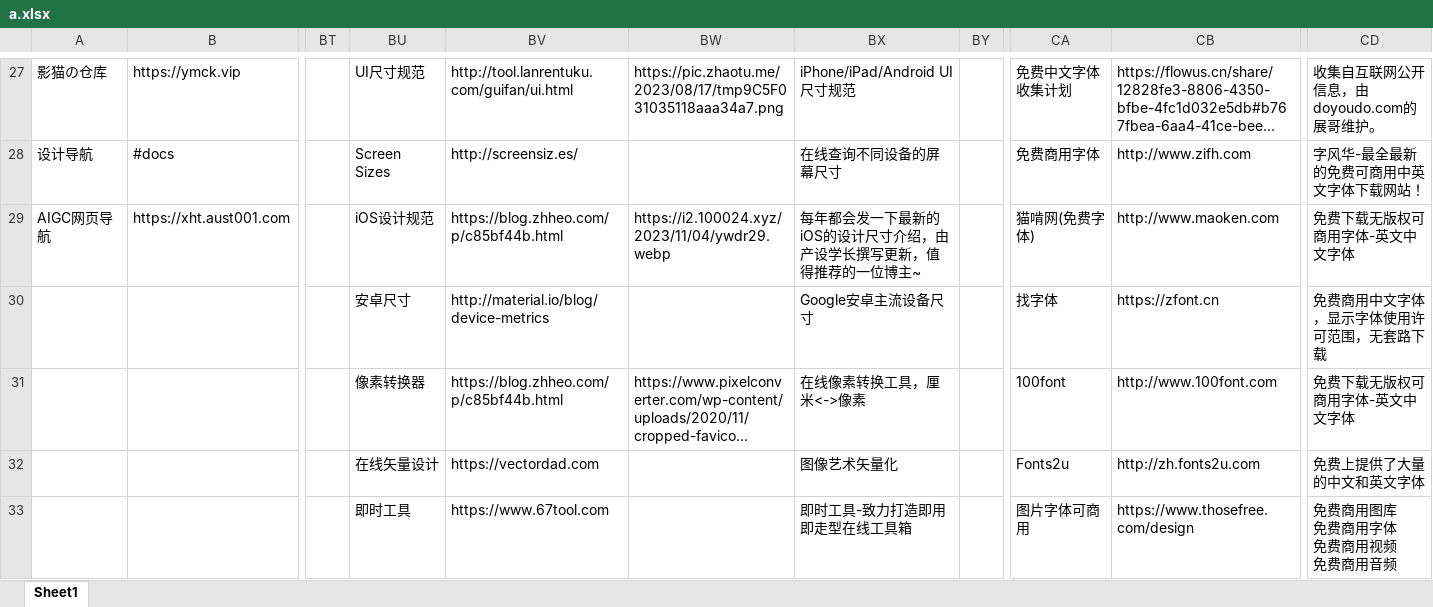
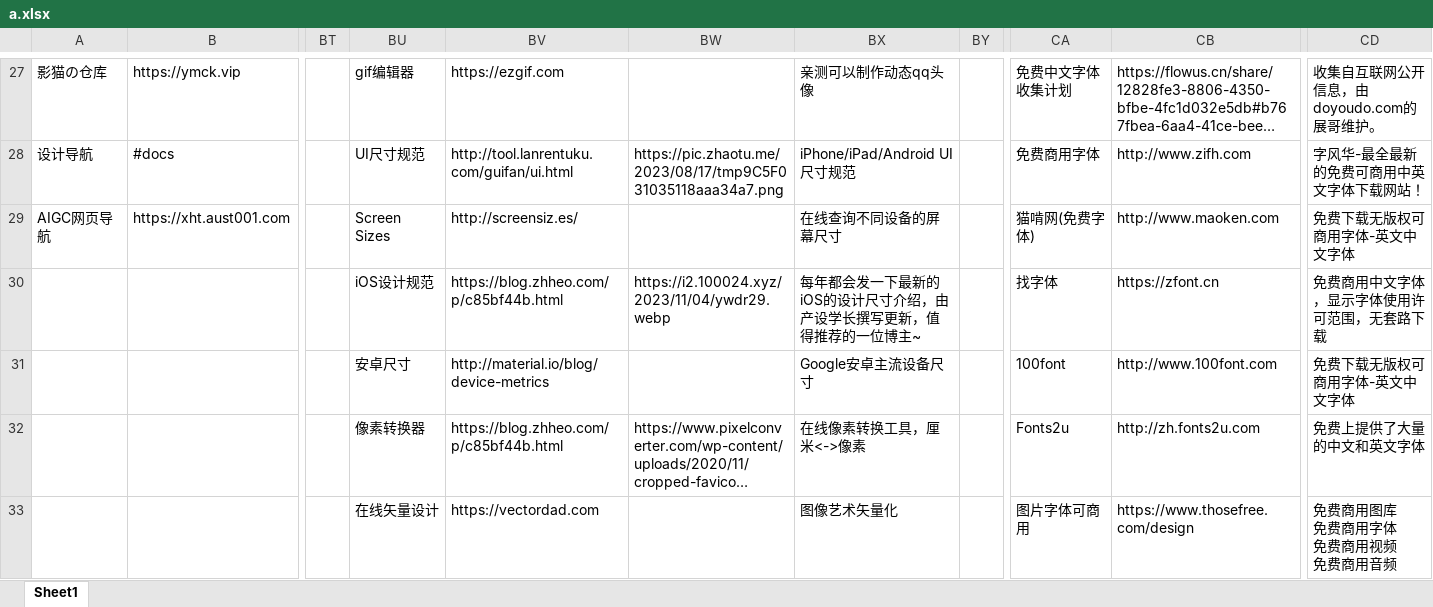
Before and after one commit to xiaolongmr/xiaolongmr.github.io, an Excel workbook: a.xlsx, sheet Sheet1, drawn as a sheet; only a part is shown, gaps mark what is left out; long unchanged cells end in …; values as stored, in another font and other column widths than the file's, no cell formats; removed rows and columns are numbered as before the commit, all else as after; rows hold the shown columns only; the diff covers the shown part only; the diff names each change by its address in the sheet, - before the commit and + after, or states it on an @@ line.

```diff
--- a/a.xlsx (sheet Sheet1)
+++ b/a.xlsx (sheet Sheet1)
-BU27: UI尺寸规范
+BU27: gif编辑器
-BV27: http://tool.lanrentuku.com/guifan/ui.html
+BV27: https://ezgif.com
-BW27: https://pic.zhaotu.me/2023/08/17/tmp9C5F031035118aaa34a7.png
+BW27: (empty)
-BX27: iPhone/iPad/Android UI尺寸规范
+BX27: 亲测可以制作动态qq头像
-BU28: Screen Sizes
+BU28: UI尺寸规范
-BV28: http://screensiz.es/
+BV28: http://tool.lanrentuku.com/guifan/ui.html
-BW28: (empty)
+BW28: https://pic.zhaotu.me/2023/08/17/tmp9C5F031035118aaa34a7.png
-BX28: 在线查询不同设备的屏幕尺寸
+BX28: iPhone/iPad/Android UI尺寸规范
-BU29: iOS设计规范
+BU29: Screen Sizes
-BV29: https://blog.zhheo.com/p/c85bf44b.html
+BV29: http://screensiz.es/
-BW29: https://i2.100024.xyz/2023/11/04/ywdr29.webp
+BW29: (empty)
-BX29: 每年都会发一下最新的iOS的设计尺寸介绍，由产设学长撰写更新，值得推荐的一位博主~
+BX29: 在线查询不同设备的屏幕尺寸
-BU30: 安卓尺寸
+BU30: iOS设计规范
-BV30: http://material.io/blog/device-metrics
+BV30: https://blog.zhheo.com/p/c85bf44b.html
-BW30: (empty)
+BW30: https://i2.100024.xyz/2023/11/04/ywdr29.webp
-BX30: Google安卓主流设备尺寸
+BX30: 每年都会发一下最新的iOS的设计尺寸介绍，由产设学长撰写更新，值得推荐的一位博主~
+row 31:  |  |  | 安卓尺寸 | http://material.io/blog/device-metrics |  | Google安卓主流设备尺寸 |  | 100font | http://www.100font.com | 免费下载无版权可商用字体-英文中文字体
-CA32: 100font
+CA32: Fonts2u
-CB32: http://www.100font.com
+CB32: http://zh.fonts2u.com
-CD32: 免费下载无版权可商用字体-英文中文字体
+CD32: 免费上提供了大量的中文和英文字体
-row 32:  |  |  | 在线矢量设计 | https://vectordad.com |  | 图像艺术矢量化 |  | Fonts2u | http://zh.fonts2u.com | 免费上提供了大量的中文和英文字体
-BU33: 即时工具
+BU33: 在线矢量设计
-BV33: https://www.67tool.com
+BV33: https://vectordad.com
-BX33: 即时工具-致力打造即用即走型在线工具箱
+BX33: 图像艺术矢量化
```
Also changed, not shown: 1 added row, 1 removed row and 98 edited cells elsewhere in this sheet, cell formats.
